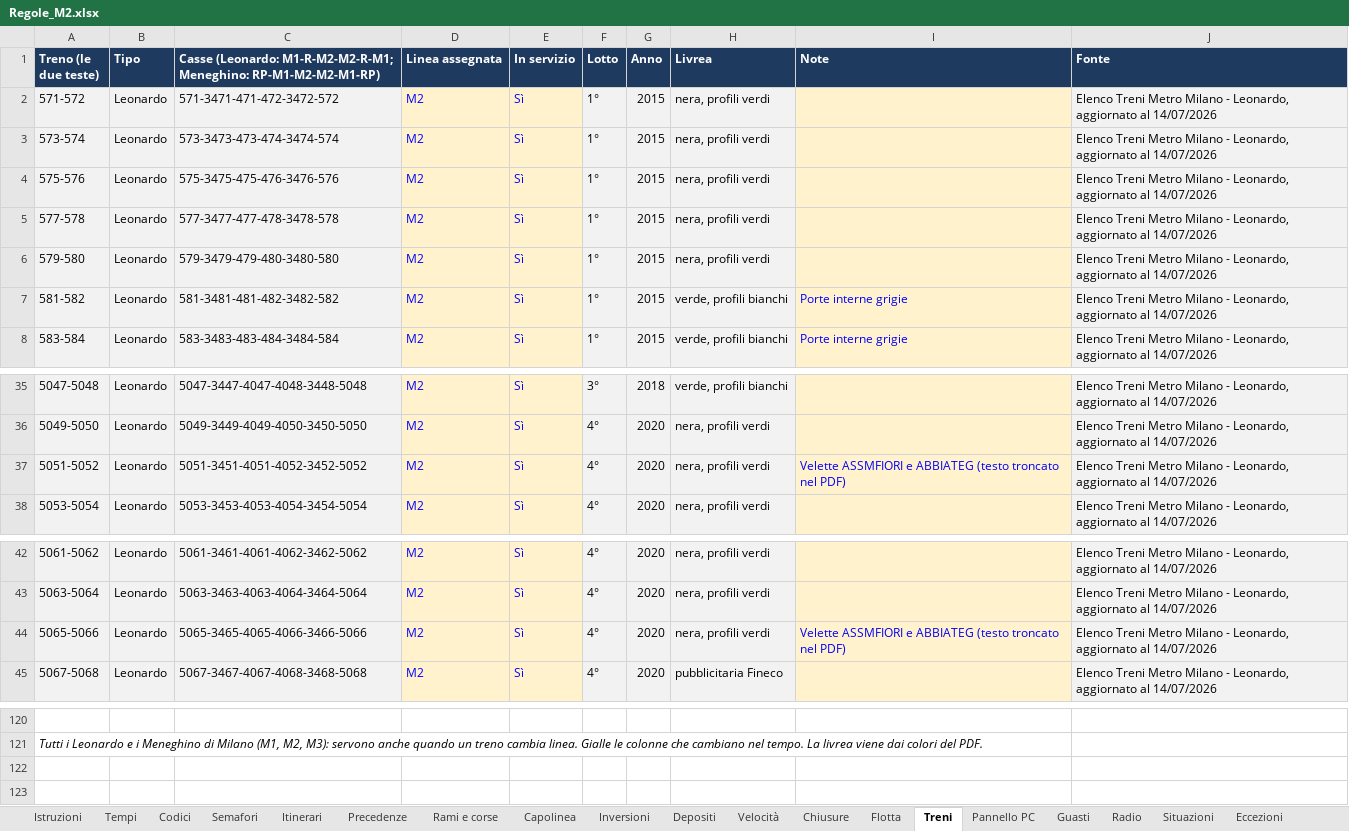
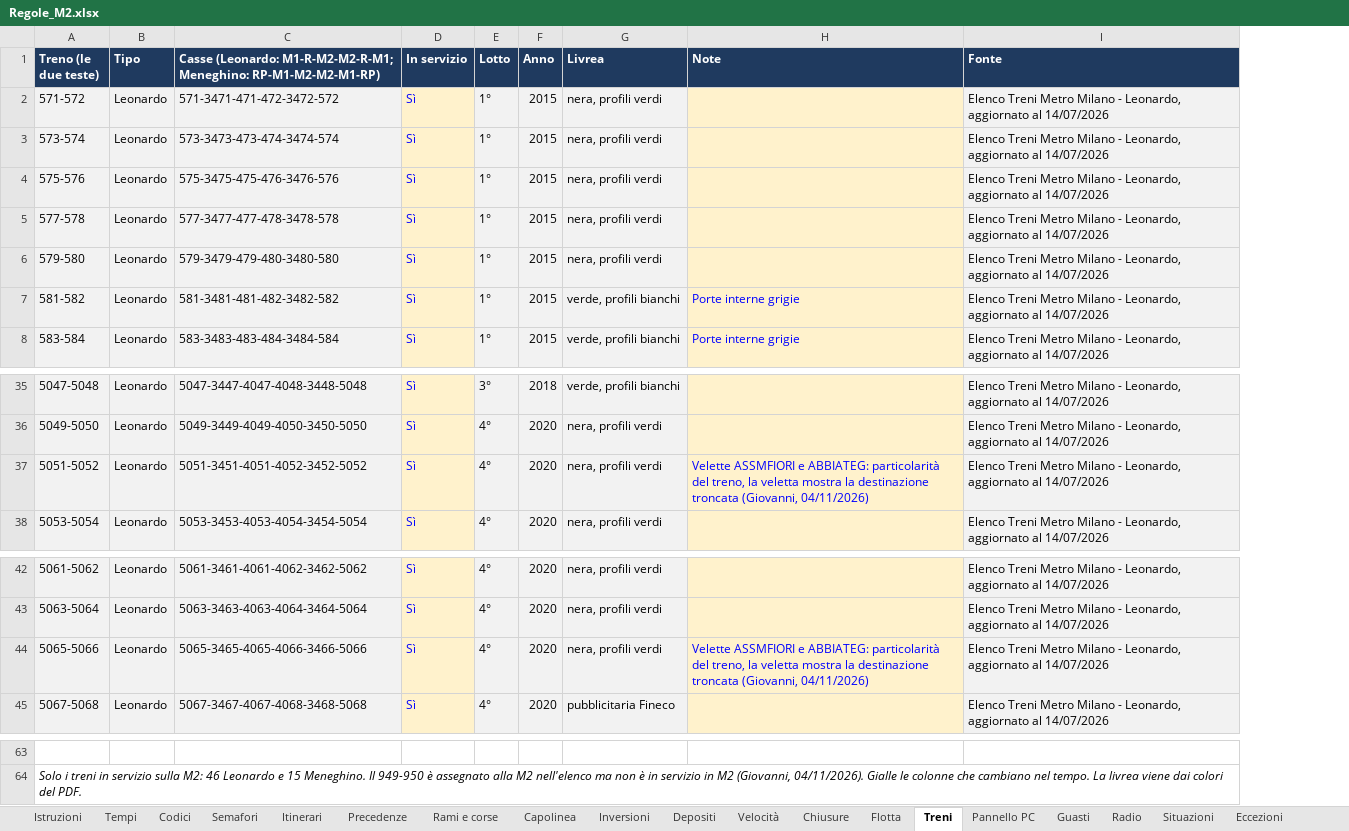
Before and after one commit to Frafire/milano-transit-live, an Excel workbook: data/Regole_M2.xlsx, sheet Treni, drawn as a sheet; only a part is shown, gaps mark what is left out; values as stored, in another font and other column widths than the file's, no borders; removed rows and columns are numbered as before the commit, all else as after; the diff covers the shown part only; the diff names each change by its address in the sheet, - before the commit and + after, or states it on an @@ line.

```diff
--- a/data/Regole_M2.xlsx (sheet Treni)
+++ b/data/Regole_M2.xlsx (sheet Treni)
-column D (Linea assegnata), rows 2-8: all M2; rows 35-38: all M2; rows 42-45: all M2
-H37 (Note): …ASSMFIORI e ABBIATEG (testo troncato nel PDF)
+H37 (Note): …ASSMFIORI e ABBIATEG: particolarità del treno, la veletta mostra la destinazione troncata (Giovanni, 04/11/2026)
-H44 (Note): …ASSMFIORI e ABBIATEG (testo troncato nel PDF)
+H44 (Note): …ASSMFIORI e ABBIATEG: particolarità del treno, la veletta mostra la destinazione troncata (Giovanni, 04/11/2026)
-A64 (Treno (le due teste)): Tutti i Leonardo e i Meneghino di Milano (M1, M2, M3): servono anche quando un treno cambia linea. Gialle le…
+A64 (Treno (le due teste)): Solo i treni in servizio sulla M2: 46 Leonardo e 15 Meneghino. Il 949-950 è assegnato alla M2 nell'elenco ma non è in servizio in M2 (Giovanni, 04/11/2026). Gialle le…
```
Also changed, not shown: 57 removed rows elsewhere in this sheet, sheet Flotta, sheet Istruzioni.
